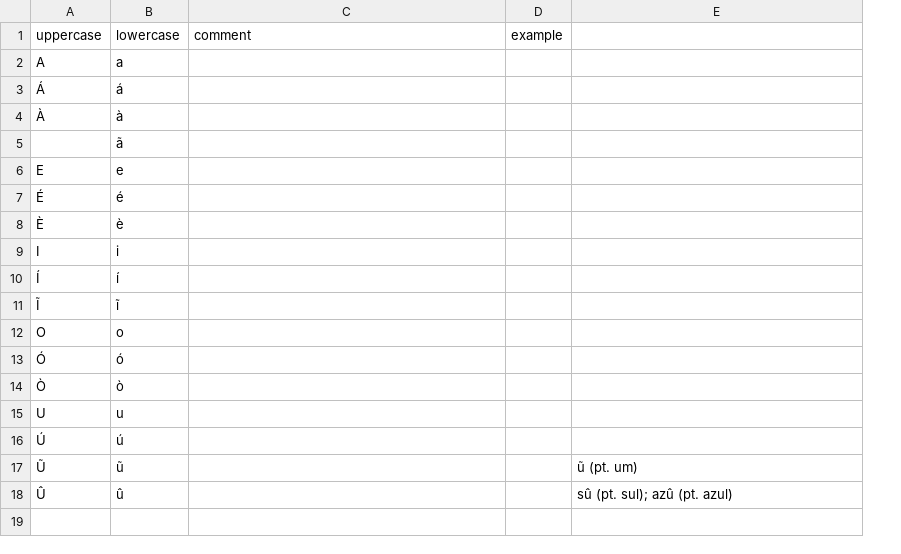
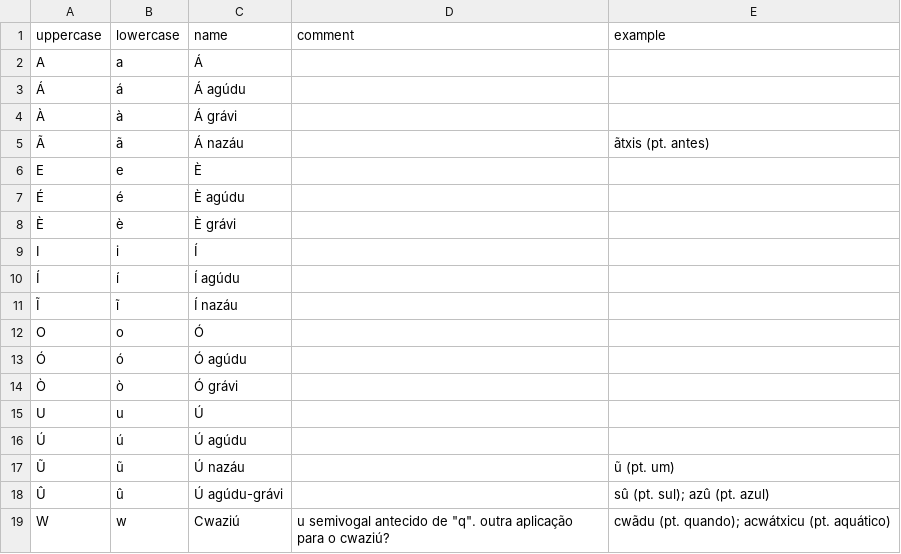
Before and after one commit to CaoBittencourt/pt-br-fn, a CSV file: lang/vowels.csv, drawn as a sheet; removed rows and columns are numbered as before the commit, all else as after; the diff names each change by its address in the sheet, - before the commit and + after, or states it on an @@ line.

```diff
--- a/lang/vowels.csv
+++ b/lang/vowels.csv
+column C (name), rows 2-4: Á | Á agúdu | Á grávi; rows 6-18: È | È agúdu | È grávi | Í | Í agúdu | Í nazáu | Ó | Ó agúdu | Ó grávi | Ú | Ú agúdu | Ú nazáu | Ú agúdu-grávi
-column D (example), empty
-E1: (empty)
+E1: example
-row 5:  | ã
+row 5: Ã | ã | Á nazáu |  | ãtxis (pt. antes)
+row 19: W | w | Cwaziú | u semivogal antecido de "q". outra aplicação para o cwaziú? | cwãdu (pt. quando); acwátxicu (pt. aquático)
```
Also changed, not shown: lang/alphabet.csv, 4 other files.
